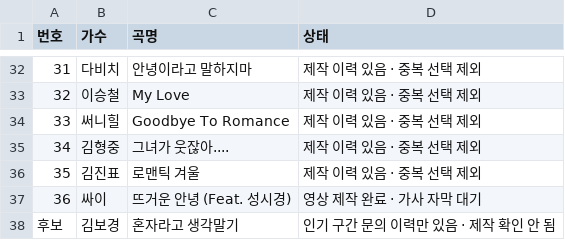
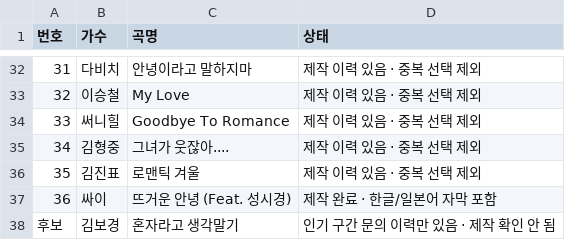
Before and after one commit to juniel1299/obsidian_home, a CSV file: instagram(japan)/사용곡_기록.csv, drawn as a sheet; only a part is shown, gaps mark what is left out.

```diff
--- a/instagram(japan)/사용곡_기록.csv
+++ b/instagram(japan)/사용곡_기록.csv
@@ -36,3 +36,3 @@
 35,김진표,로맨틱 겨울,제작 이력 있음 · 중복 선택 제외
-36,싸이,뜨거운 안녕 (Feat. 성시경),영상 제작 완료 · 가사 자막 대기
+36,싸이,뜨거운 안녕 (Feat. 성시경),제작 완료 · 한글/일본어 자막 포함
 후보,김보경,혼자라고 생각말기,인기 구간 문의 이력만 있음 · 제작 확인 안 됨
```
Also changed, not shown: 2 other files.
